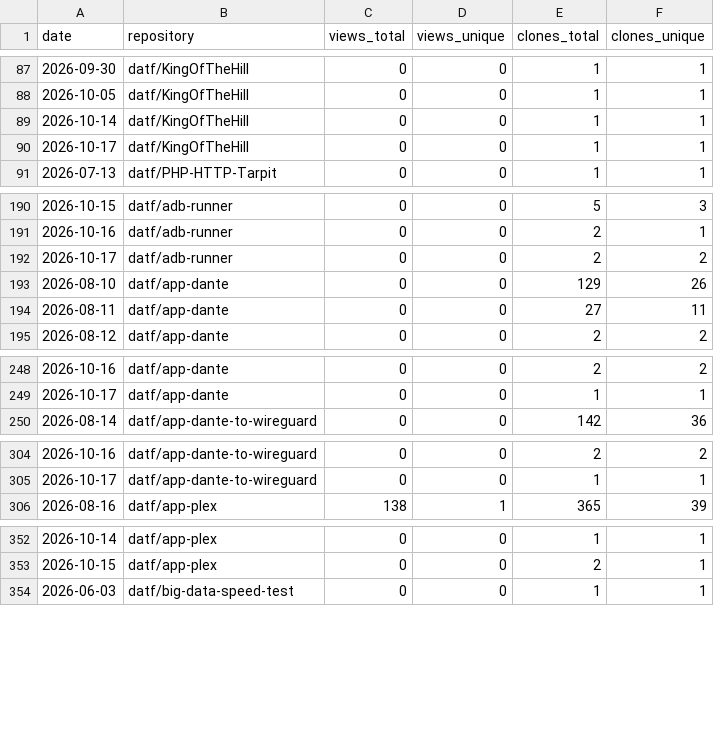
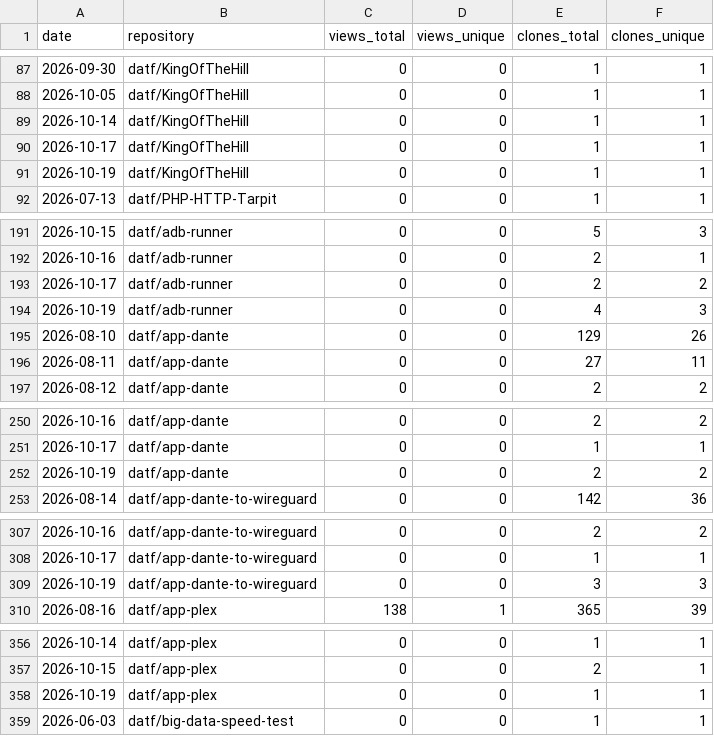
Before and after one commit to datf/datf, a CSV file: data/github_traffic.csv, drawn as a sheet; only a part is shown, gaps mark what is left out; the diff covers the shown part only; the diff names each change by its address in the sheet, - before the commit and + after, or states it on an @@ line.

```diff
--- a/data/github_traffic.csv
+++ b/data/github_traffic.csv
+row 91: 2026-10-19 | datf/KingOfTheHill | 0 | 0 | 1 | 1
+row 194: 2026-10-19 | datf/adb-runner | 0 | 0 | 4 | 3
+row 252: 2026-10-19 | datf/app-dante | 0 | 0 | 2 | 2
+row 309: 2026-10-19 | datf/app-dante-to-wireguard | 0 | 0 | 3 | 3
+row 358: 2026-10-19 | datf/app-plex | 0 | 0 | 1 | 1
```
Also changed, not shown: 19 added rows elsewhere in this file, data/github_referrers.csv, 1 other file.
